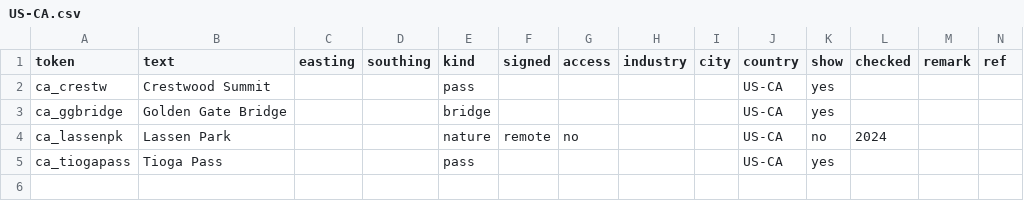
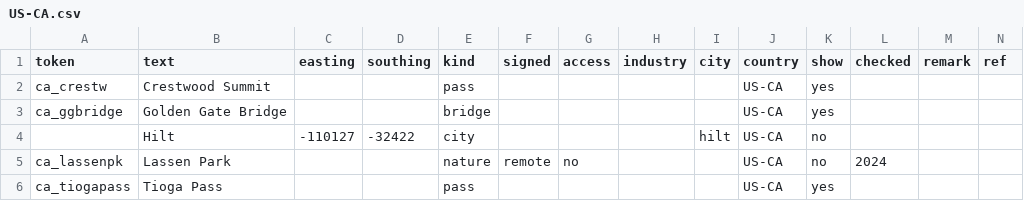
Before and after one commit to nautofon/ats-towns, a CSV file: US/US-CA.csv, drawn as a sheet.

```diff
--- a/US/US-CA.csv
+++ b/US/US-CA.csv
@@ -3,2 +3,3 @@ ca_crestw,Crestwood Summit,,,pass,,,,,US-CA,yes,,,
 ca_ggbridge,Golden Gate Bridge,,,bridge,,,,,US-CA,yes,,,
+,Hilt,-110127,-32422,city,,,,hilt,US-CA,no,,,
 ca_lassenpk,Lassen Park,,,nature,remote,no,,,US-CA,no,2024,,
```
Also changed, not shown: US/US-ID.csv, US/US-WA.csv, 4 other files.
